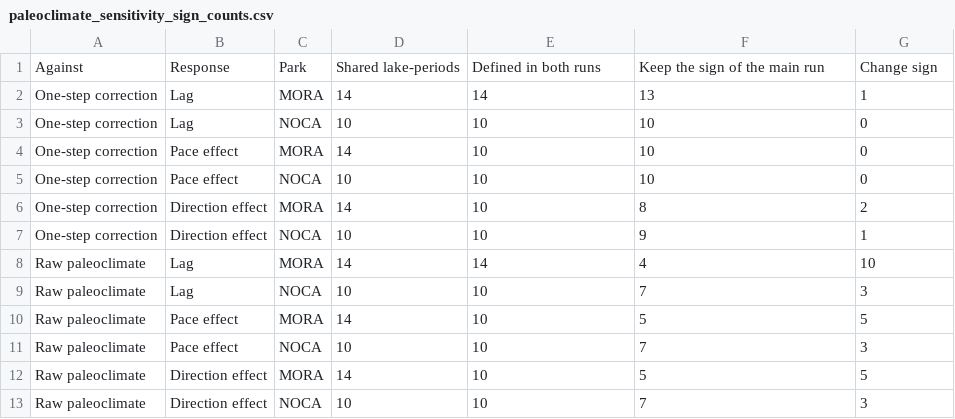
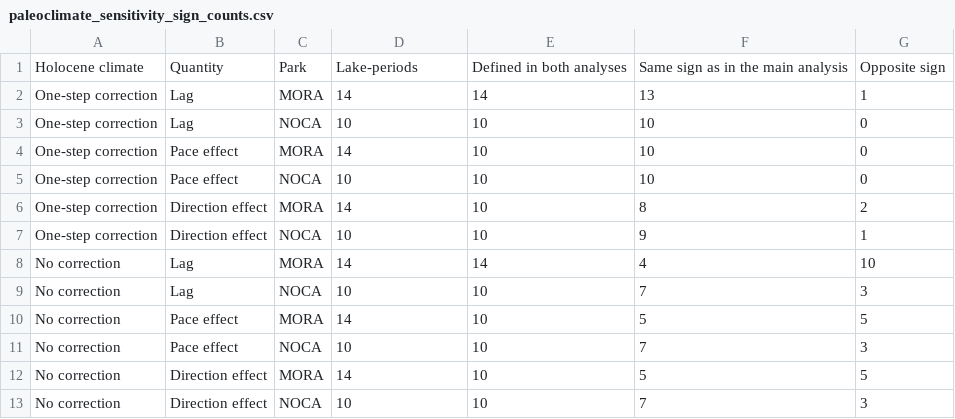
Before and after one commit to billurbektas/PaleoACES, a CSV file: report/tables/paleoclimate_sensitivity_sign_counts.csv, drawn as a sheet.

```diff
--- a/report/tables/paleoclimate_sensitivity_sign_counts.csv
+++ b/report/tables/paleoclimate_sensitivity_sign_counts.csv
@@ -1,2 +1,2 @@
-Against,Response,Park,Shared lake-periods,Defined in both runs,Keep the sign of the main run,Change sign
+Holocene climate,Quantity,Park,Lake-periods,Defined in both analyses,Same sign as in the main analysis,Opposite sign
 One-step correction,Lag,MORA,14,14,13,1
@@ -7,7 +7,7 @@ One-step correction,Direction effect,MORA,14,10,8,2
 One-step correction,Direction effect,NOCA,10,10,9,1
-Raw paleoclimate,Lag,MORA,14,14,4,10
-Raw paleoclimate,Lag,NOCA,10,10,7,3
-Raw paleoclimate,Pace effect,MORA,14,10,5,5
-Raw paleoclimate,Pace effect,NOCA,10,10,7,3
-Raw paleoclimate,Direction effect,MORA,14,10,5,5
-Raw paleoclimate,Direction effect,NOCA,10,10,7,3
+No correction,Lag,MORA,14,14,4,10
+No correction,Lag,NOCA,10,10,7,3
+No correction,Pace effect,MORA,14,10,5,5
+No correction,Pace effect,NOCA,10,10,7,3
+No correction,Direction effect,MORA,14,10,5,5
+No correction,Direction effect,NOCA,10,10,7,3
```
Also changed, not shown: report/tables/era_model_summary.csv, report/tables/explanatory_model_performance.csv, 18 other files.
